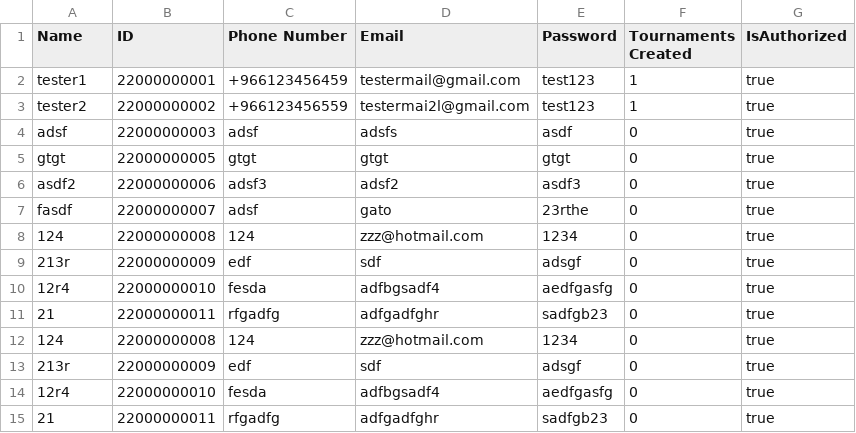
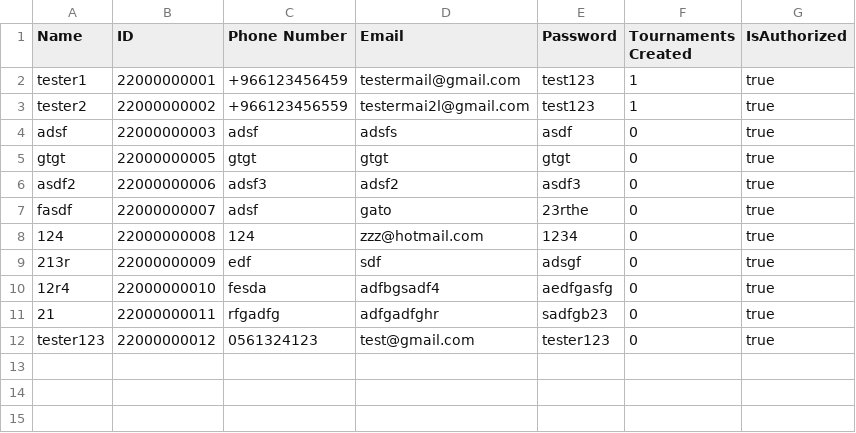
Before and after one commit to MossyVortex/TournamentManager, a CSV file: out/production/TournamentManager/AdminsFile.csv, drawn as a sheet; removed rows and columns are numbered as before the commit, all else as after; the diff names each change by its address in the sheet, - before the commit and + after, or states it on an @@ line.

Commit message:
Admin pro scene

```diff
--- a/out/production/TournamentManager/AdminsFile.csv
+++ b/out/production/TournamentManager/AdminsFile.csv
-row 12: 124 | 22000000008 | 124 | zzz@hotmail.com | 1234 | 0 | true
-row 13: 213r | 22000000009 | edf | sdf | adsgf | 0 | true
-row 14: 12r4 | 22000000010 | fesda | adfbgsadf4 | aedfgasfg | 0 | true
-row 15: 21 | 22000000011 | rfgadfg | adfgadfghr | sadfgb23 | 0 | true
+row 12: tester123 | 22000000012 | 0561324123 | test@gmail.com | tester123 | 0 | true
```
Also changed, not shown: 27 other files.
